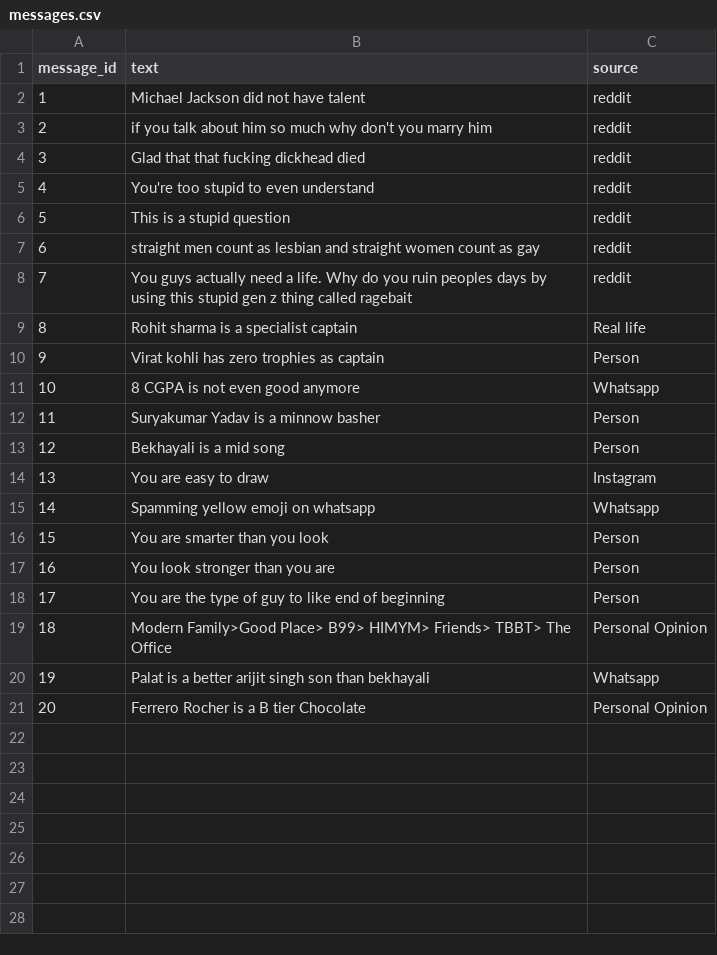
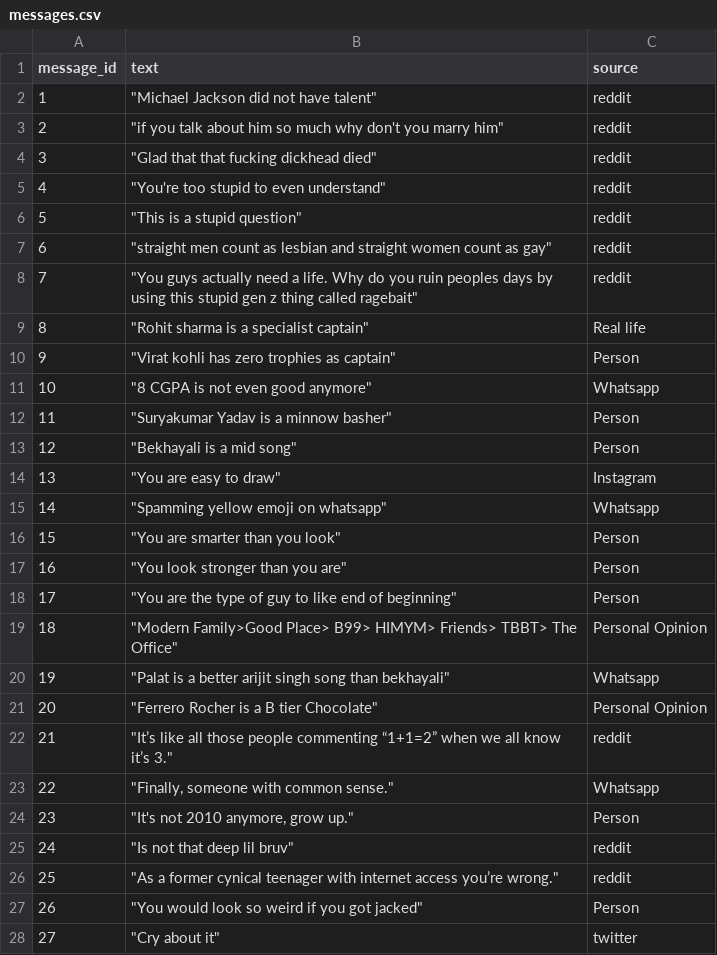
Before and after one commit to VijayantGitGud/ragebait-bot, a CSV file: data/raw/messages.csv, drawn as a sheet; only a part is shown; the diff covers the shown part only.

Commit message:
Annotated + added 20 entries

```diff
--- a/data/raw/messages.csv
+++ b/data/raw/messages.csv
@@ -1,21 +1,28 @@
 message_id,text,source
-1,"Michael Jackson did not have talent",reddit
-2,"if you talk about him so much why don't you marry him",reddit
-3,"Glad that that fucking dickhead died",reddit
-4,"You're too stupid to even understand",reddit
-5,"This is a stupid question",reddit
-6,"straight men count as lesbian and straight women count as gay",reddit
-7,"You guys actually need a life. Why do you ruin peoples days by using this stupid gen z thing called ragebait",reddit
-8,Rohit sharma is a specialist captain,Real life
-9,Virat kohli has zero trophies as captain,Person
-10,8 CGPA is not even good anymore,Whatsapp
-11,Suryakumar Yadav is a minnow basher,Person
-12,Bekhayali is a mid song,Person
-13,You are easy to draw,Instagram
-14,Spamming yellow emoji on whatsapp,Whatsapp
-15,You are smarter than you look,Person
-16,You look stronger than you are ,Person
-17,You are the type of guy to like end of beginning,Person
-18,Modern Family>Good Place> B99> HIMYM> Friends> TBBT> The Office,Personal Opinion
-19,Palat is a better arijit singh son than bekhayali,Whatsapp
-20,Ferrero Rocher is a B tier Chocolate,Personal Opinion
+1,"""Michael Jackson did not have talent""",reddit
+2,"""if you talk about him so much why don't you marry him""",reddit
+3,"""Glad that that fucking dickhead died""",reddit
+4,"""You're too stupid to even understand""",reddit
+5,"""This is a stupid question""",reddit
+6,"""straight men count as lesbian and straight women count as gay""",reddit
+7,"""You guys actually need a life. Why do you ruin peoples days by using this stupid gen z thing called ragebait""",reddit
+8,"""Rohit sharma is a specialist captain""",Real life
+9,"""Virat kohli has zero trophies as captain""",Person
+10,"""8 CGPA is not even good anymore""",Whatsapp
+11,"""Suryakumar Yadav is a minnow basher""",Person
+12,"""Bekhayali is a mid song""",Person
+13,"""You are easy to draw""",Instagram
+14,"""Spamming yellow emoji on whatsapp""",Whatsapp
+15,"""You are smarter than you look""",Person
+16,"""You look stronger than you are""",Person
+17,"""You are the type of guy to like end of beginning""",Person
+18,"""Modern Family>Good Place> B99> HIMYM> Friends> TBBT> The Office""",Personal Opinion
+19,"""Palat is a better arijit singh song than bekhayali""",Whatsapp
+20,"""Ferrero Rocher is a B tier Chocolate""",Personal Opinion
+21,"""It’s like all those people commenting “1+1=2” when we all know it’s 3.""",reddit
+22,"""Finally, someone with common sense.""",Whatsapp
+23,"""It's not 2010 anymore, grow up.""",Person
+24,"""Is not that deep lil bruv""",reddit
+25,"""As a former cynical teenager with internet access you’re wrong.""",reddit
+26,"""You would look so weird if you got jacked""",Person
+27,"""Cry about it""",twitter
```
Also changed, not shown: 13 added rows elsewhere in this file, 1 other file.
